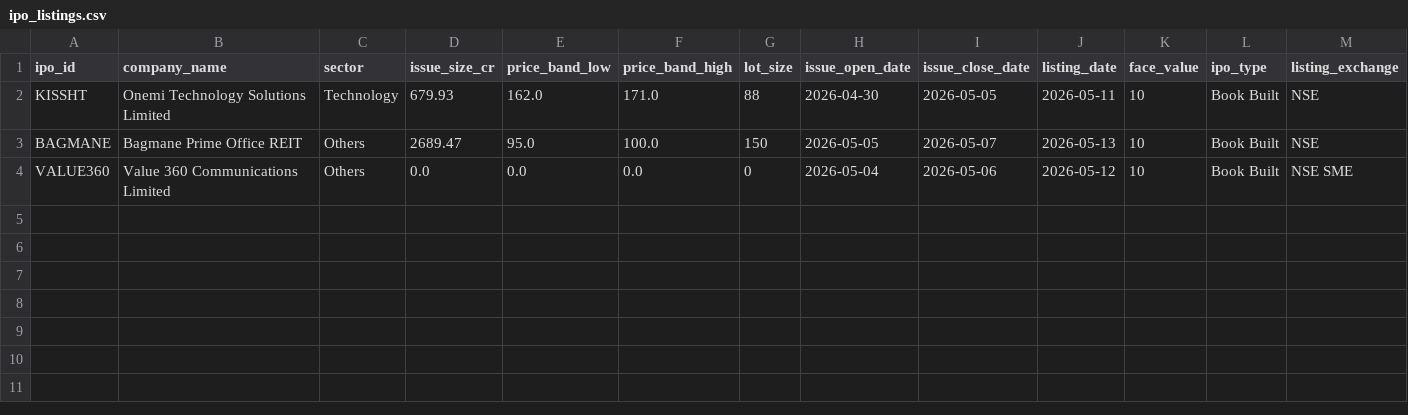
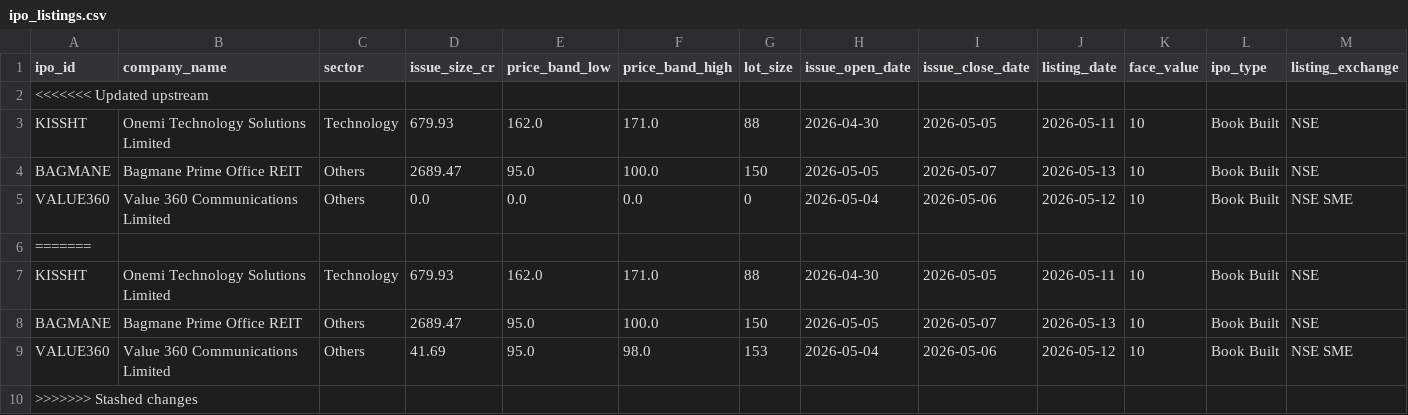
Before and after one commit to mahiibhalani/IPO-Intelligence-Platform-for-Risk-Aware-Trading-system, a CSV file: data/raw/ipo_listings.csv, drawn as a sheet; only a part is shown; rows hold the shown columns only; the diff names each change by its address in the sheet, - before the commit and + after, or states it on an @@ line.

```diff
--- a/data/raw/ipo_listings.csv
+++ b/data/raw/ipo_listings.csv
+row 2: <<<<<<< Updated upstream
+row 6: =======
+row 7: KISSHT | Onemi Technology Solutions Limited | Technology | 679.93 | 162.0 | 171.0 | 88 | 2026-04-30 | 2026-05-05 | 2026-05-11 | 10 | Book Built | NSE
+row 8: BAGMANE | Bagmane Prime Office REIT | Others | 2689.47 | 95.0 | 100.0 | 150 | 2026-05-05 | 2026-05-07 | 2026-05-13 | 10 | Book Built | NSE
+row 9: VALUE360 | Value 360 Communications Limited | Others | 41.69 | 95.0 | 98.0 | 153 | 2026-05-04 | 2026-05-06 | 2026-05-12 | 10 | Book Built | NSE SME
+row 10: >>>>>>> Stashed changes
```
Also changed, not shown: 1 other file.
